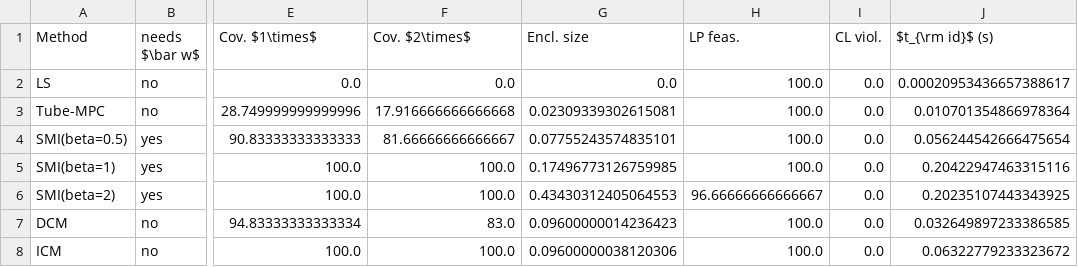
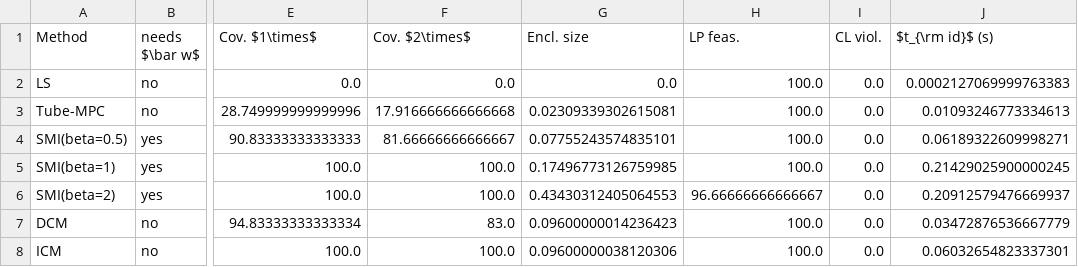
Before and after one commit to Kamelahm/ICM-and-Control-for-Linear-and-Nonlinear-Systems, a CSV file: results/tables/exp4_baselines.csv, drawn as a sheet; only a part is shown, gaps mark what is left out; the diff names each change by its address in the sheet, - before the commit and + after, or states it on an @@ line.

```diff
--- a/results/tables/exp4_baselines.csv
+++ b/results/tables/exp4_baselines.csv
-J2 ($t_{\rm id}$ (s)): 0.00020953436657388617
+J2 ($t_{\rm id}$ (s)): 0.0002127069999763383
-J3 ($t_{\rm id}$ (s)): 0.010701354866978364
+J3 ($t_{\rm id}$ (s)): 0.01093246773334613
-J4 ($t_{\rm id}$ (s)): 0.056244542666475654
+J4 ($t_{\rm id}$ (s)): 0.06189322609998271
-J5 ($t_{\rm id}$ (s)): 0.20422947463315116
+J5 ($t_{\rm id}$ (s)): 0.21429025900000245
-J6 ($t_{\rm id}$ (s)): 0.20235107443343925
+J6 ($t_{\rm id}$ (s)): 0.20912579476669937
-J7 ($t_{\rm id}$ (s)): 0.032649897233386585
+J7 ($t_{\rm id}$ (s)): 0.03472876536667779
-J8 ($t_{\rm id}$ (s)): 0.06322779233323672
+J8 ($t_{\rm id}$ (s)): 0.06032654823337301
```
Also changed, not shown: results/tables/exp1_ablation.csv, results/tables/exp1_raw_synthesis.csv, 3 other files.
